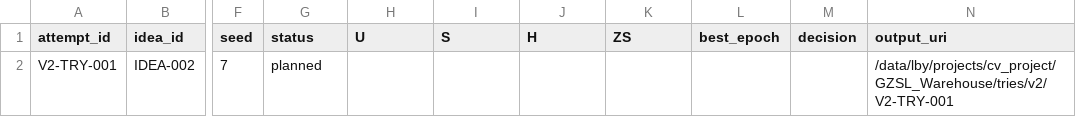
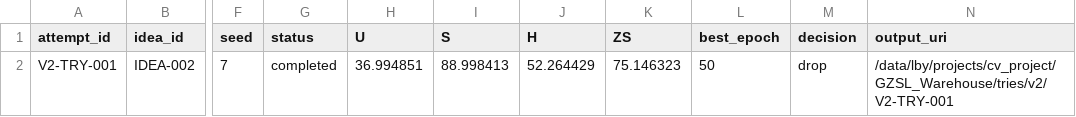
Before and after one commit to GetlotMoney/gzsl-paper, a CSV file: experiments/v2/EXPERIMENT_QUEUE.csv, drawn as a sheet; only a part is shown, gaps mark what is left out; the diff names each change by its address in the sheet, - before the commit and + after, or states it on an @@ line.

Commit message:
experiment: record V2-TRY-001 drop

```diff
--- a/experiments/v2/EXPERIMENT_QUEUE.csv
+++ b/experiments/v2/EXPERIMENT_QUEUE.csv
-G2 (status): planned
+G2 (status): completed
-H2 (U): (empty)
+H2 (U): 36.994851
-I2 (S): (empty)
+I2 (S): 88.998413
-J2 (H): (empty)
+J2 (H): 52.264429
-K2 (ZS): (empty)
+K2 (ZS): 75.146323
-L2 (best_epoch): (empty)
+L2 (best_epoch): 50
-M2 (decision): (empty)
+M2 (decision): drop
```
Also changed, not shown: 1 other file.
